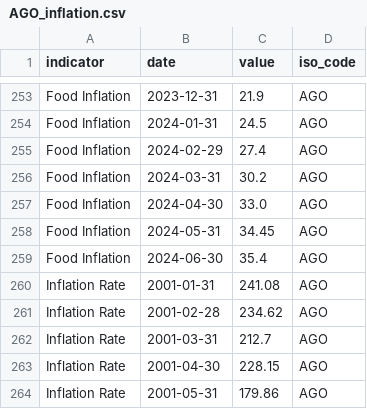
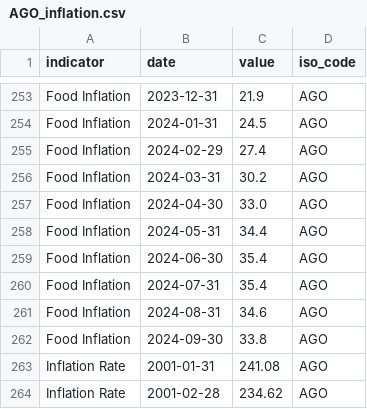
Before and after one commit to ONEcampaign/interest_rates, a CSV file: raw_data/wfp_raw/AGO_inflation.csv, drawn as a sheet; only a part is shown, gaps mark what is left out; the shorter side is filled out with more unchanged rows.

```diff
--- a/raw_data/wfp_raw/AGO_inflation.csv
+++ b/raw_data/wfp_raw/AGO_inflation.csv
@@ -257,4 +257,7 @@ Food Inflation,2024-03-31,30.2,AGO
 Food Inflation,2024-04-30,33.0,AGO
-Food Inflation,2024-05-31,34.45,AGO
+Food Inflation,2024-05-31,34.4,AGO
 Food Inflation,2024-06-30,35.4,AGO
+Food Inflation,2024-07-31,35.4,AGO
+Food Inflation,2024-08-31,34.6,AGO
+Food Inflation,2024-09-30,33.8,AGO
 Inflation Rate,2001-01-31,241.08,AGO
```
Also changed, not shown: raw_data/wfp_raw/ETH_inflation.csv, raw_data/wfp_raw/GBR_inflation.csv, 8 other files.
